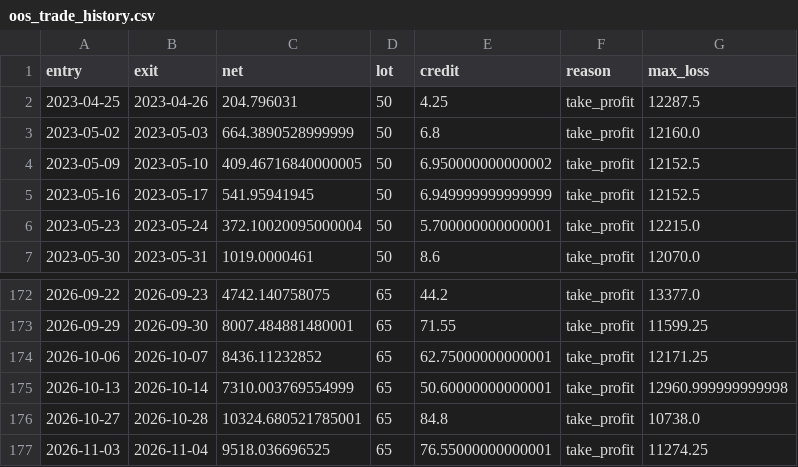
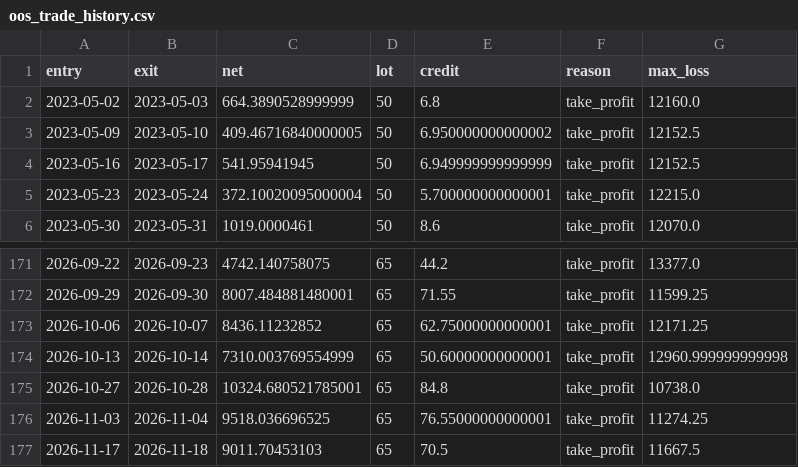
Before and after one commit to vishnuvcr/Iron_condor, a CSV file: data/research/oos_trade_history.csv, drawn as a sheet; only a part is shown, gaps mark what is left out; removed rows and columns are numbered as before the commit, all else as after; the diff names each change by its address in the sheet, - before the commit and + after, or states it on an @@ line.

```diff
--- a/data/research/oos_trade_history.csv
+++ b/data/research/oos_trade_history.csv
-row 2: 2023-04-25 | 2023-04-26 | 204.796031 | 50 | 4.25 | take_profit | 12287.5
+row 177: 2026-11-17 | 2026-11-18 | 9011.70453103 | 65 | 70.5 | take_profit | 11667.5
```
Also changed, not shown: data/research/oos_trade_history_detailed.csv, data/research/oos_train_parameter_leaderboard.csv, 7 other files.
